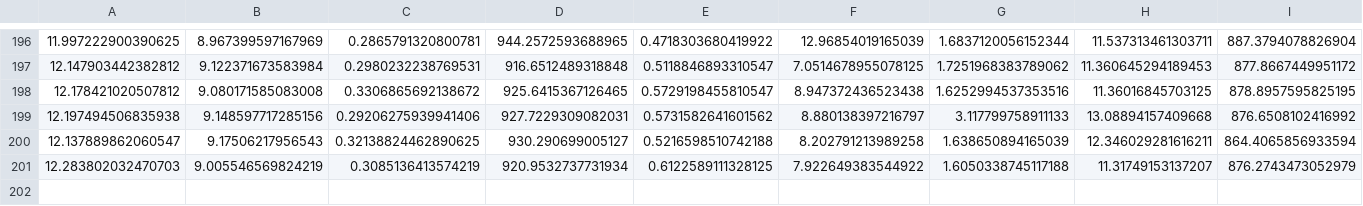
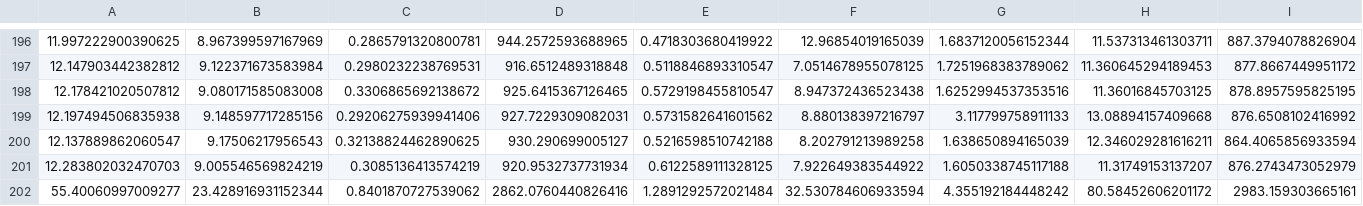
Before and after one commit to AnonymousAuthors706/SABRE, a CSV file: verifier/timing/uaf/arm/aha-compress.csv, drawn as a sheet; only a part is shown, gaps mark what is left out; the diff names each change by its address in the sheet, - before the commit and + after, or states it on an @@ line.

```diff
--- a/verifier/timing/uaf/arm/aha-compress.csv
+++ b/verifier/timing/uaf/arm/aha-compress.csv
+row 202: 55.40060997009277 | 23.428916931152344 | 0.8401870727539062 | 2862.0760440826416 | 1.2891292572021484 | 32.530784606933594 | 4.355192184448242 | 80.58452606201172 | 2983.159303665161
```
Also changed, not shown: verifier/timing/uaf/arm/cover.csv, verifier/timing/uaf/arm/crc_32.csv, 6 other files.
